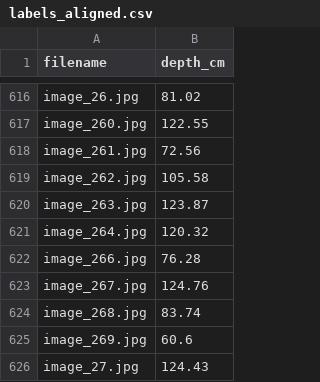
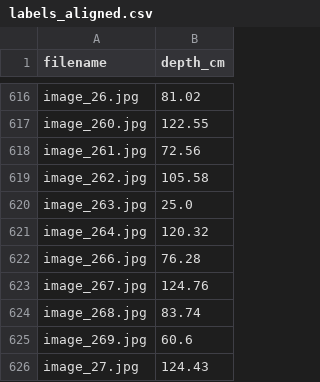
Before and after one commit to Mishra-Kaumod/flood-depth-estimator, a CSV file: training_data/labels_aligned.csv, drawn as a sheet; only a part is shown, gaps mark what is left out.

```diff
--- a/training_data/labels_aligned.csv
+++ b/training_data/labels_aligned.csv
@@ -619,3 +619,3 @@ image_261.jpg,72.56
 image_262.jpg,105.58
-image_263.jpg,123.87
+image_263.jpg,25.0
 image_264.jpg,120.32
```
Also changed, not shown: training_data/labels.csv, training_data/labels_clean.csv, 5 other files.
